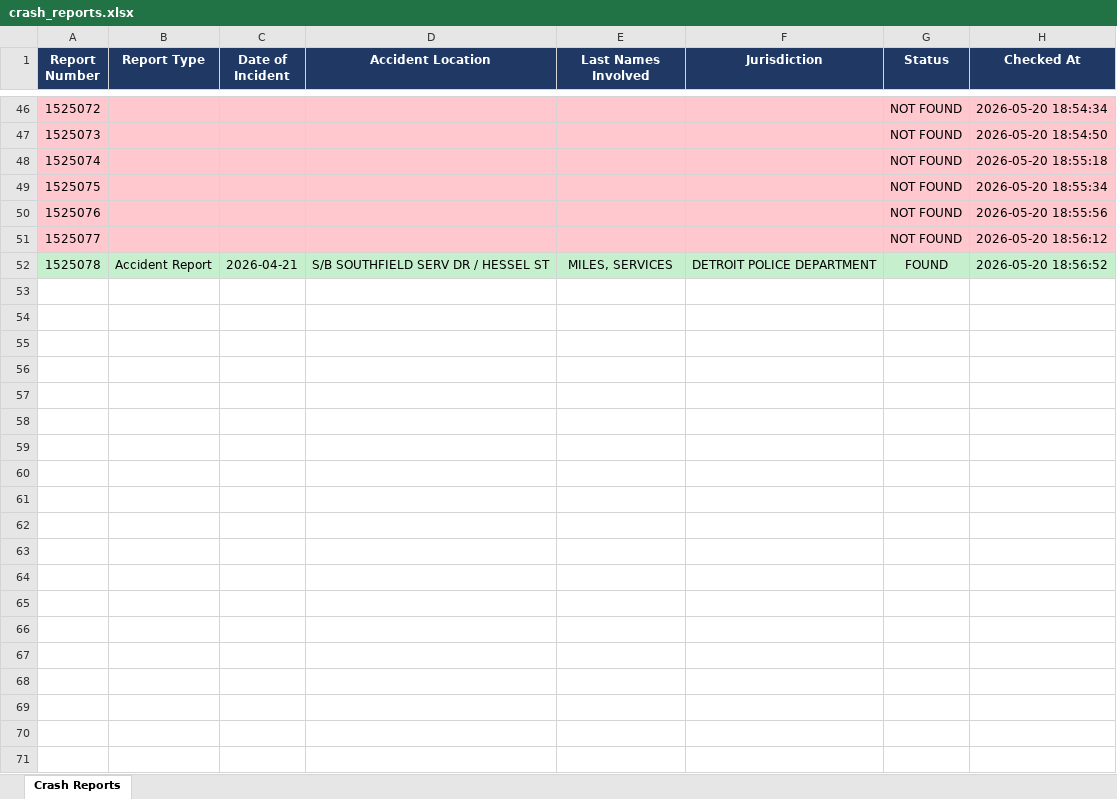
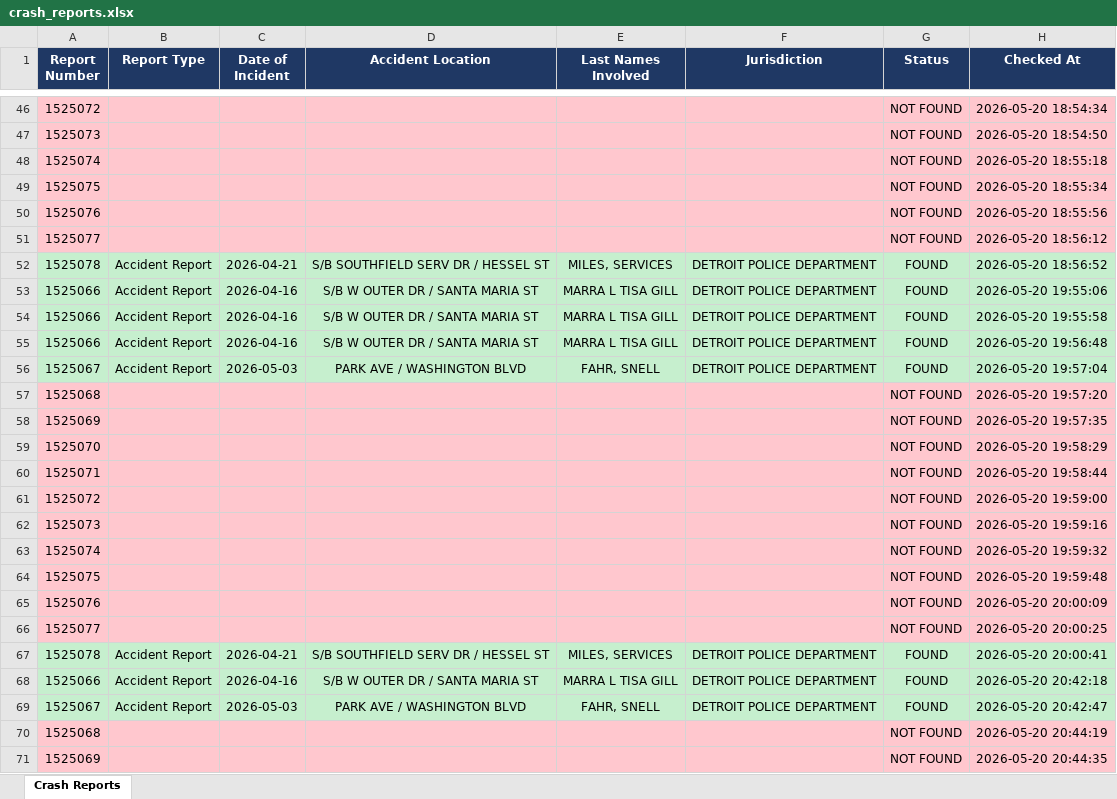
Before and after one commit to basit796/buycrash_automation, an Excel workbook: crash_reports.xlsx, sheet Crash Reports, drawn as a sheet; only a part is shown, gaps mark what is left out; values as stored, in another font and other column widths than the file's, no borders; the diff covers the shown part only; the diff names each change by its address in the sheet, - before the commit and + after, or states it on an @@ line.

```diff
--- a/crash_reports.xlsx (sheet Crash Reports)
+++ b/crash_reports.xlsx (sheet Crash Reports)
+row 53: 1525066 | Accident Report | 2026-04-16 | S/B W OUTER DR / SANTA MARIA ST | MARRA L TISA GILL | DETROIT POLICE DEPARTMENT | FOUND | 2026-05-20 19:55:06
+row 54: 1525066 | Accident Report | 2026-04-16 | S/B W OUTER DR / SANTA MARIA ST | MARRA L TISA GILL | DETROIT POLICE DEPARTMENT | FOUND | 2026-05-20 19:55:58
+row 55: 1525066 | Accident Report | 2026-04-16 | S/B W OUTER DR / SANTA MARIA ST | MARRA L TISA GILL | DETROIT POLICE DEPARTMENT | FOUND | 2026-05-20 19:56:48
+row 56: 1525067 | Accident Report | 2026-05-03 | PARK AVE / WASHINGTON BLVD | FAHR, SNELL | DETROIT POLICE DEPARTMENT | FOUND | 2026-05-20 19:57:04
+row 57: 1525068 |  |  |  |  |  | NOT FOUND | 2026-05-20 19:57:20
+row 58: 1525069 |  |  |  |  |  | NOT FOUND | 2026-05-20 19:57:35
+row 59: 1525070 |  |  |  |  |  | NOT FOUND | 2026-05-20 19:58:29
+row 60: 1525071 |  |  |  |  |  | NOT FOUND | 2026-05-20 19:58:44
+row 61: 1525072 |  |  |  |  |  | NOT FOUND | 2026-05-20 19:59:00
+row 62: 1525073 |  |  |  |  |  | NOT FOUND | 2026-05-20 19:59:16
+row 63: 1525074 |  |  |  |  |  | NOT FOUND | 2026-05-20 19:59:32
+row 64: 1525075 |  |  |  |  |  | NOT FOUND | 2026-05-20 19:59:48
+row 65: 1525076 |  |  |  |  |  | NOT FOUND | 2026-05-20 20:00:09
+row 66: 1525077 |  |  |  |  |  | NOT FOUND | 2026-05-20 20:00:25
+row 67: 1525078 | Accident Report | 2026-04-21 | S/B SOUTHFIELD SERV DR / HESSEL ST | MILES, SERVICES | DETROIT POLICE DEPARTMENT | FOUND | 2026-05-20 20:00:41
+row 68: 1525066 | Accident Report | 2026-04-16 | S/B W OUTER DR / SANTA MARIA ST | MARRA L TISA GILL | DETROIT POLICE DEPARTMENT | FOUND | 2026-05-20 20:42:18
+row 69: 1525067 | Accident Report | 2026-05-03 | PARK AVE / WASHINGTON BLVD | FAHR, SNELL | DETROIT POLICE DEPARTMENT | FOUND | 2026-05-20 20:42:47
+row 70: 1525068 |  |  |  |  |  | NOT FOUND | 2026-05-20 20:44:19
+row 71: 1525069 |  |  |  |  |  | NOT FOUND | 2026-05-20 20:44:35
```
Also changed, not shown: 101 added rows elsewhere in this sheet, 3 other files.
